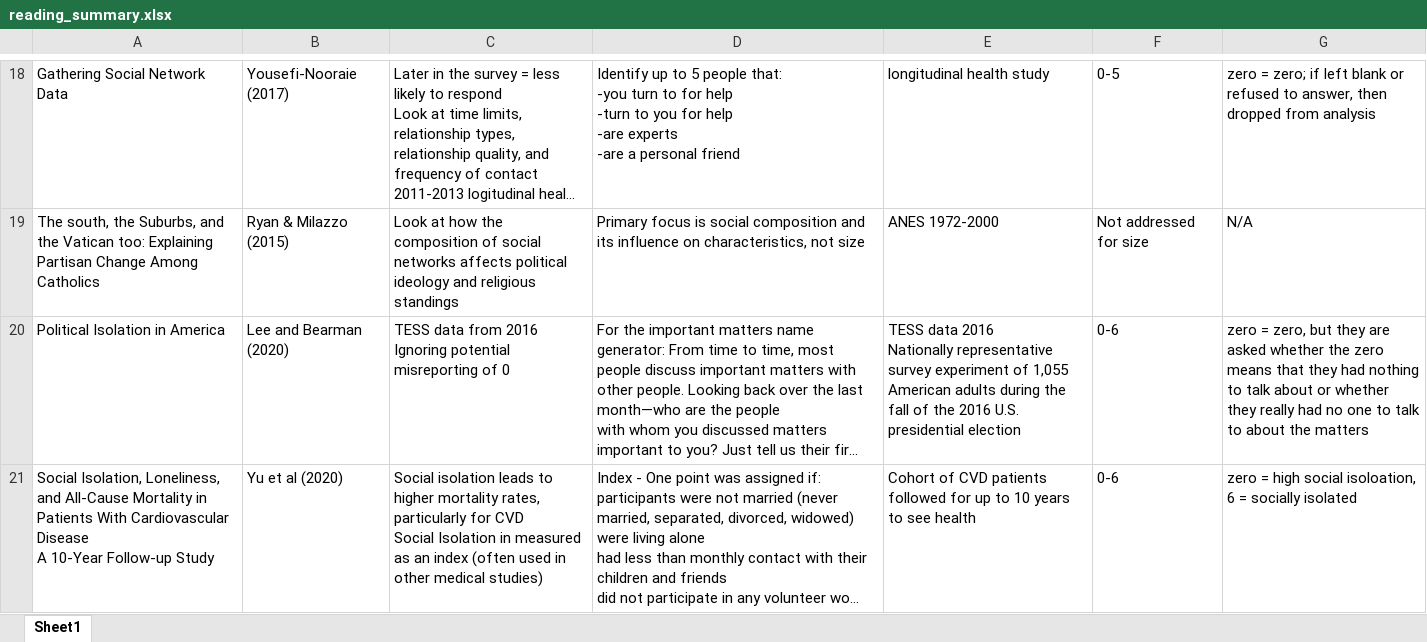
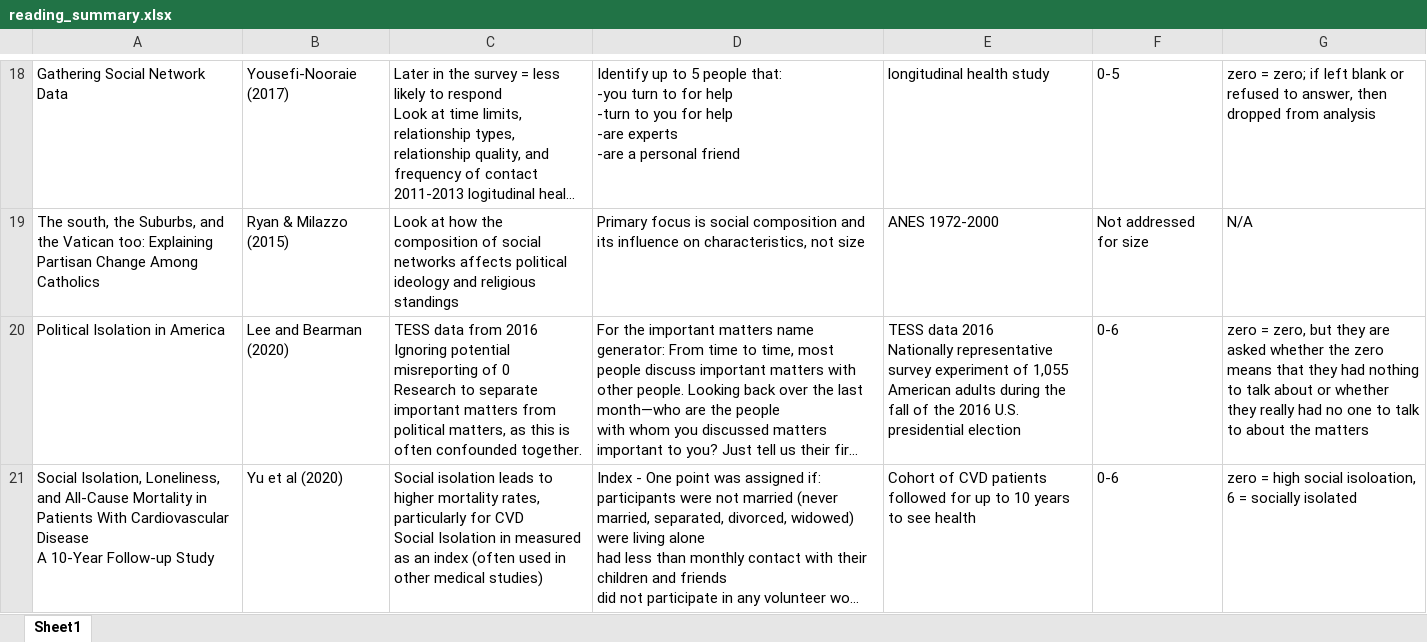
Before and after one commit to Ashmoralesp/network-size, an Excel workbook: readings/reading_summary.xlsx, sheet Sheet1, drawn as a sheet; only a part is shown, gaps mark what is left out; long unchanged cells end in …; values as stored, in another font and other column widths than the file's, no borders; ↵ is a line break in a cell; the diff covers the shown part only; the diff names each change by its address in the sheet, - before the commit and + after, or states it on an @@ line.

Commit message:
Summary Update

```diff
--- a/readings/reading_summary.xlsx (sheet Sheet1)
+++ b/readings/reading_summary.xlsx (sheet Sheet1)
-C20: …of 0
+C20: …of 0 ↵ Research to separate important matters from political matters, as this is often confounded together.
```
Also changed, not shown: 4 added rows elsewhere in this sheet, 1 other file.
